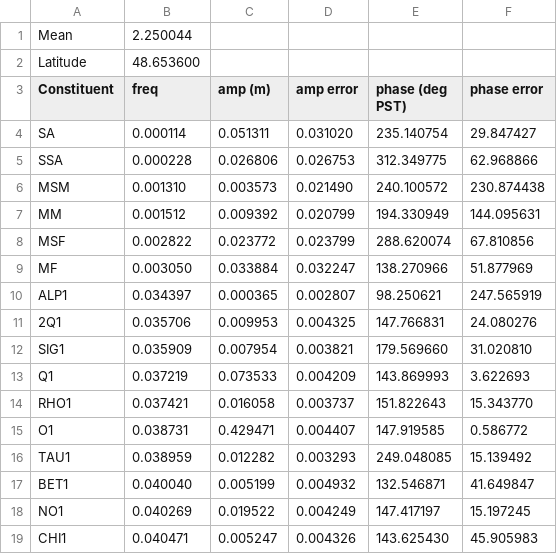
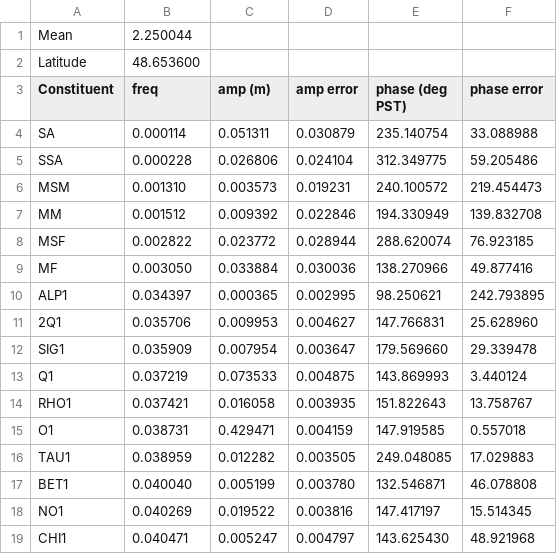
Before and after one commit to SalishSeaCast/analysis, a CSV file: Nancy/tides/Patricia Bay_harmonics_31-Dec-2012_02-Jan-2014.csv, drawn as a sheet; only a part is shown; the diff covers the shown part only.

```diff
--- a/Nancy/tides/Patricia Bay_harmonics_31-Dec-2012_02-Jan-2014.csv
+++ b/Nancy/tides/Patricia Bay_harmonics_31-Dec-2012_02-Jan-2014.csv
@@ -3,17 +3,17 @@ Latitude 	48.653600
 Constituent 	 freq 	 amp (m) 	 amp error 	 phase (deg PST) 	 phase error
-SA   	 0.000114	 0.051311	 0.031020	 235.140754	 29.847427
-SSA  	 0.000228	 0.026806	 0.026753	 312.349775	 62.968866
-MSM  	 0.001310	 0.003573	 0.021490	 240.100572	 230.874438
-MM   	 0.001512	 0.009392	 0.020799	 194.330949	 144.095631
-MSF  	 0.002822	 0.023772	 0.023799	 288.620074	 67.810856
-MF   	 0.003050	 0.033884	 0.032247	 138.270966	 51.877969
-ALP1 	 0.034397	 0.000365	 0.002807	 98.250621	 247.565919
-2Q1  	 0.035706	 0.009953	 0.004325	 147.766831	 24.080276
-SIG1 	 0.035909	 0.007954	 0.003821	 179.569660	 31.020810
-Q1   	 0.037219	 0.073533	 0.004209	 143.869993	 3.622693
-RHO1 	 0.037421	 0.016058	 0.003737	 151.822643	 15.343770
-O1   	 0.038731	 0.429471	 0.004407	 147.919585	 0.586772
-TAU1 	 0.038959	 0.012282	 0.003293	 249.048085	 15.139492
-BET1 	 0.040040	 0.005199	 0.004932	 132.546871	 41.649847
-NO1  	 0.040269	 0.019522	 0.004249	 147.417197	 15.197245
-CHI1 	 0.040471	 0.005247	 0.004326	 143.625430	 45.905983
+SA   	 0.000114	 0.051311	 0.030879	 235.140754	 33.088988
+SSA  	 0.000228	 0.026806	 0.024104	 312.349775	 59.205486
+MSM  	 0.001310	 0.003573	 0.019231	 240.100572	 219.454473
+MM   	 0.001512	 0.009392	 0.022846	 194.330949	 139.832708
+MSF  	 0.002822	 0.023772	 0.028944	 288.620074	 76.923185
+MF   	 0.003050	 0.033884	 0.030036	 138.270966	 49.877416
+ALP1 	 0.034397	 0.000365	 0.002995	 98.250621	 242.793895
+2Q1  	 0.035706	 0.009953	 0.004627	 147.766831	 25.628960
+SIG1 	 0.035909	 0.007954	 0.003647	 179.569660	 29.339478
+Q1   	 0.037219	 0.073533	 0.004875	 143.869993	 3.440124
+RHO1 	 0.037421	 0.016058	 0.003935	 151.822643	 13.758767
+O1   	 0.038731	 0.429471	 0.004159	 147.919585	 0.557018
+TAU1 	 0.038959	 0.012282	 0.003505	 249.048085	 17.029883
+BET1 	 0.040040	 0.005199	 0.003780	 132.546871	 46.078808
+NO1  	 0.040269	 0.019522	 0.003816	 147.417197	 15.514345
+CHI1 	 0.040471	 0.005247	 0.004797	 143.625430	 48.921968
```
Also changed, not shown: 102 edited cells elsewhere in this file, Nancy/tides/Campbell River_harmonics_31-Dec-2012_02-Jan-2014.csv, Nancy/tides/Point Atkinson_harmonics_31-Dec-2012_02-Jan-2014.csv, 6 other files.
